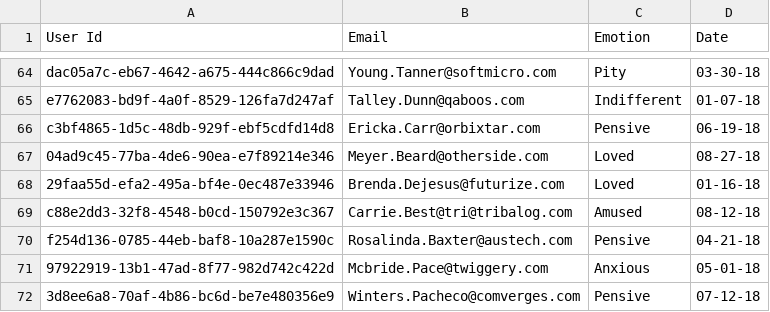
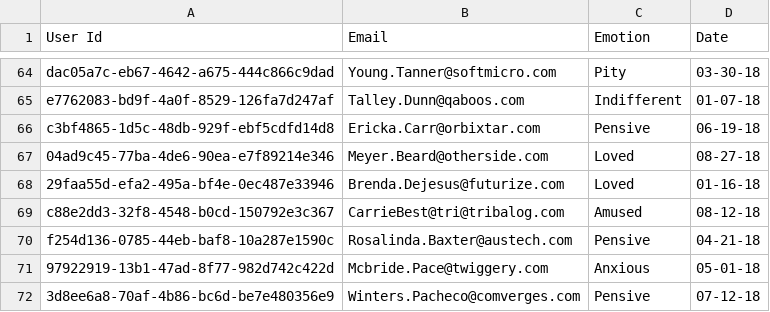
Before and after one commit to bwreid/content-ly, a CSV file: data/log.csv, drawn as a sheet; only a part is shown, gaps mark what is left out; the diff names each change by its address in the sheet, - before the commit and + after, or states it on an @@ line.

Commit message:
Update CSV to prevent errors

```diff
--- a/data/log.csv
+++ b/data/log.csv
-B69 (Email): Carrie.Best@tri@tribalog.com
+B69 (Email): CarrieBest@tri@tribalog.com
```
